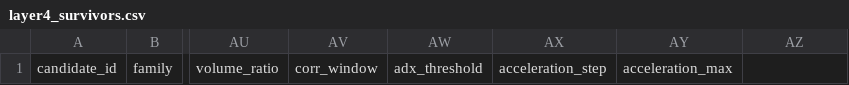
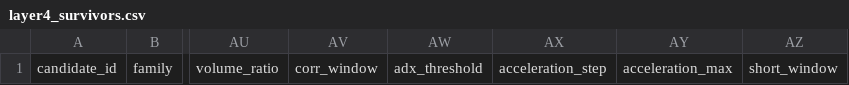
Before and after one commit to Milanpeter-77/Systematic-Trading-Pipeline, a CSV file: results/validation/layer4_survivors.csv, drawn as a sheet; only a part is shown, gaps mark what is left out; the diff names each change by its address in the sheet, - before the commit and + after, or states it on an @@ line.

Commit message:
Automated results sync 2026-09-13 08:00:18 CEST

```diff
--- a/results/validation/layer4_survivors.csv
+++ b/results/validation/layer4_survivors.csv
-AZ1: (empty)
+AZ1: short_window
```
Also changed, not shown: 15 other files.
